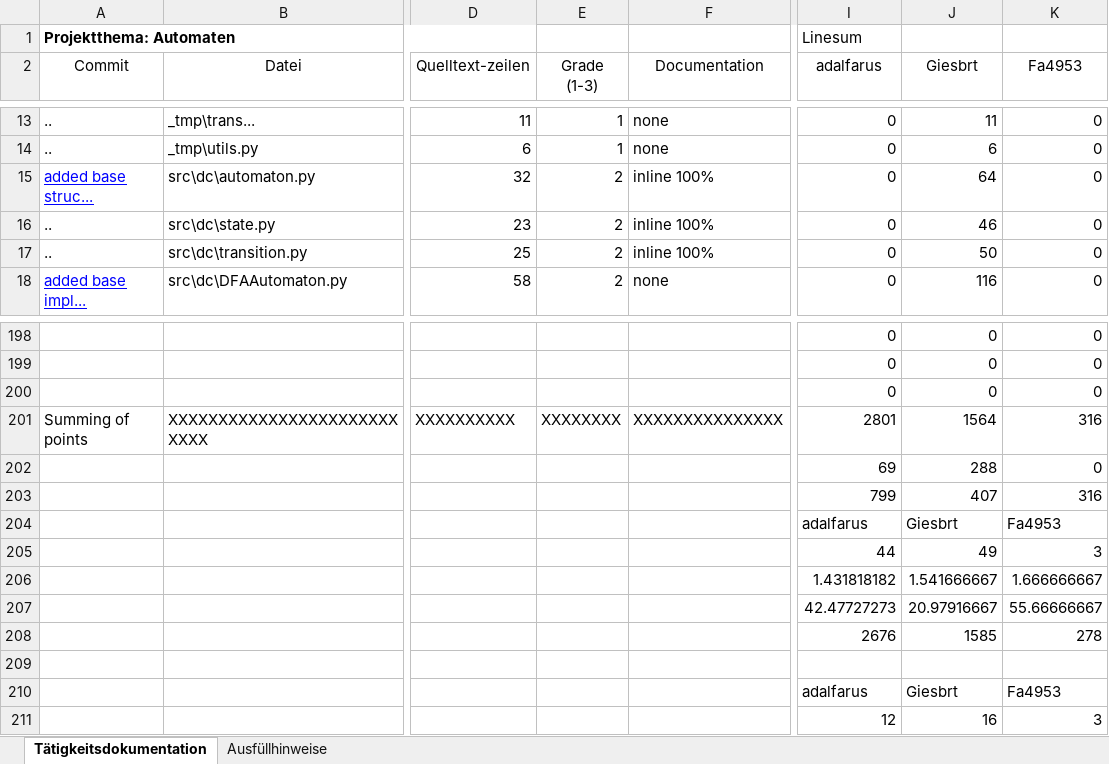
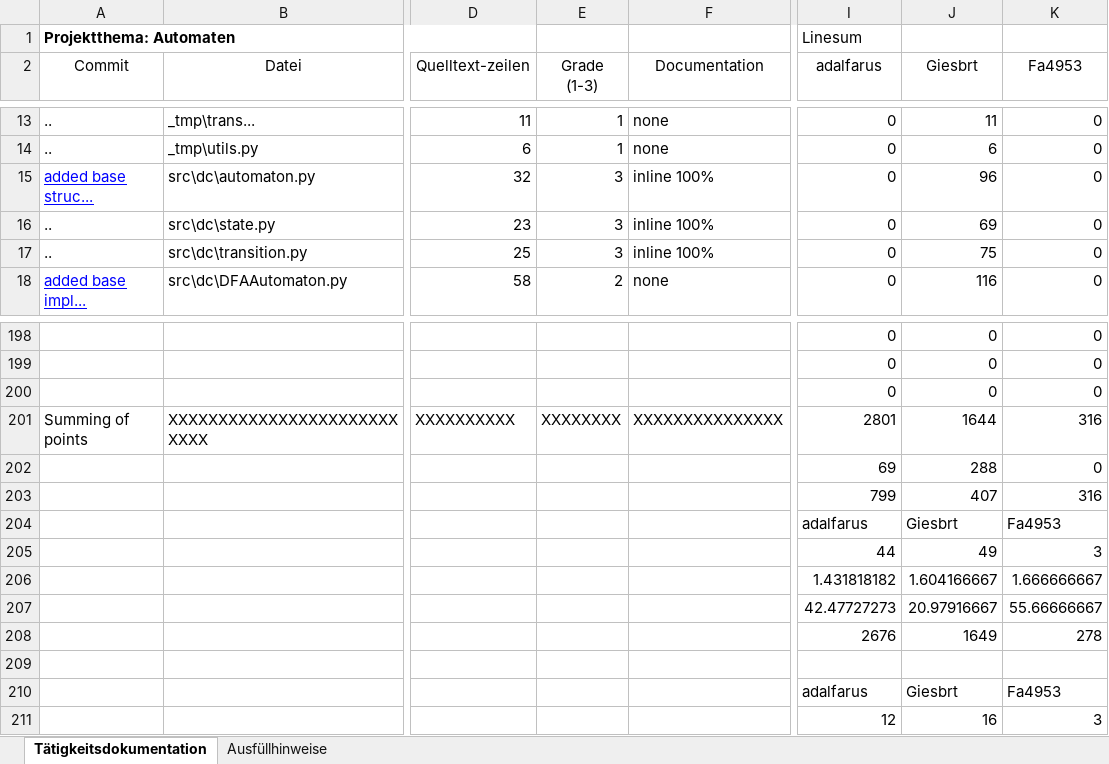
Before and after one commit to Giesbrt/Automaten, an Excel workbook: meta/dudpy-planning/CommitTable.xlsx, sheet Tätigkeitsdokumentation, drawn as a sheet; only a part is shown, gaps mark what is left out; values as stored, in another font and other column widths than the file's, no borders; charts and pictures not drawn; the diff names each change by its address in the sheet, - before the commit and + after, or states it on an @@ line.

Commit message:
added new CommitTable.xlsx

```diff
--- a/meta/dudpy-planning/CommitTable.xlsx (sheet Tätigkeitsdokumentation)
+++ b/meta/dudpy-planning/CommitTable.xlsx (sheet Tätigkeitsdokumentation)
-E15:E17 (Grade (1-3)): 2
+E15:E17 (Grade (1-3)): 3
-J15 (Giesbrt): 64
+J15 (Giesbrt): 96
-J16 (Giesbrt): 46
+J16 (Giesbrt): 69
-J17 (Giesbrt): 50
+J17 (Giesbrt): 75
-J201 (Giesbrt): 1564
+J201 (Giesbrt): 1644
-J206 (Giesbrt): 1.541666667
+J206 (Giesbrt): 1.604166667
-J208 (Giesbrt): 1585
+J208 (Giesbrt): 1649
```
Also changed, not shown: charts or pictures.
